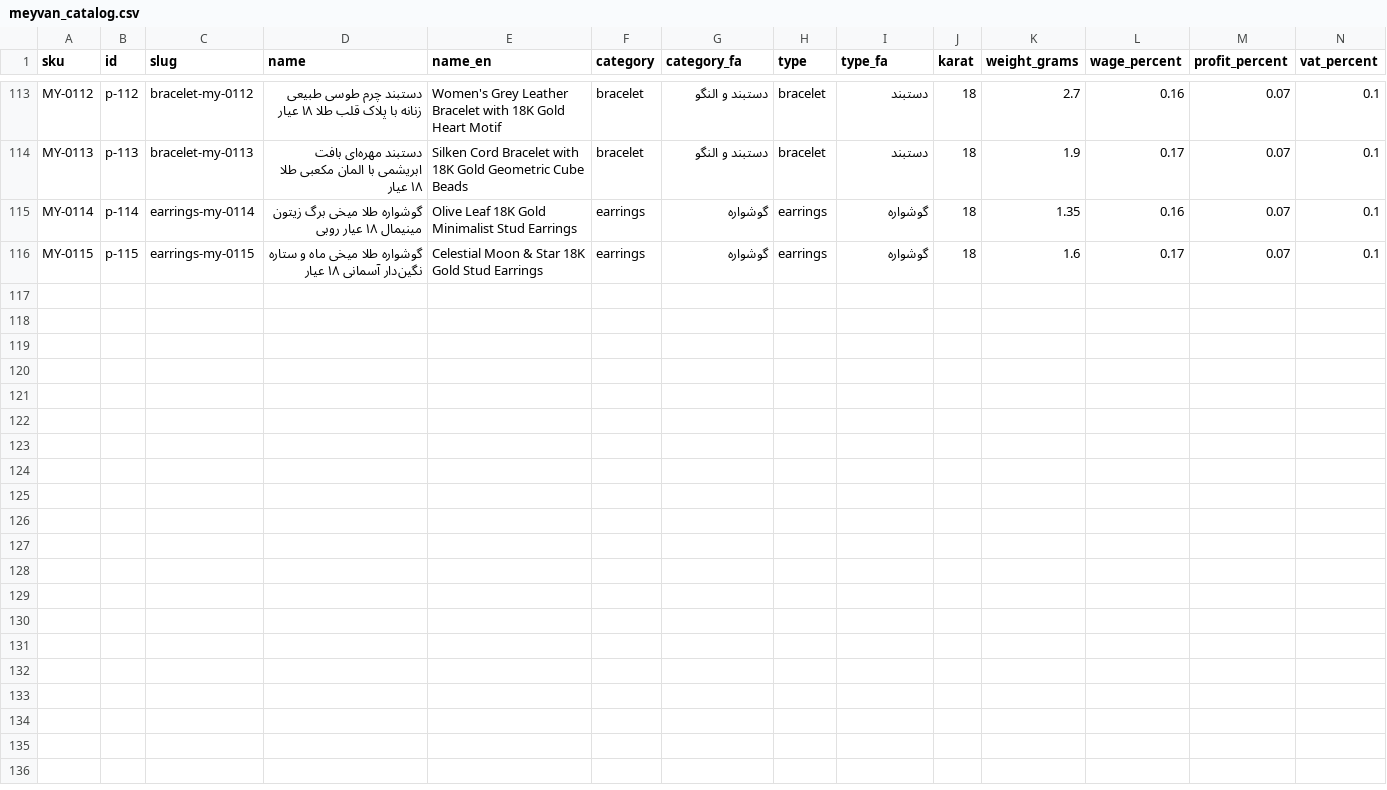
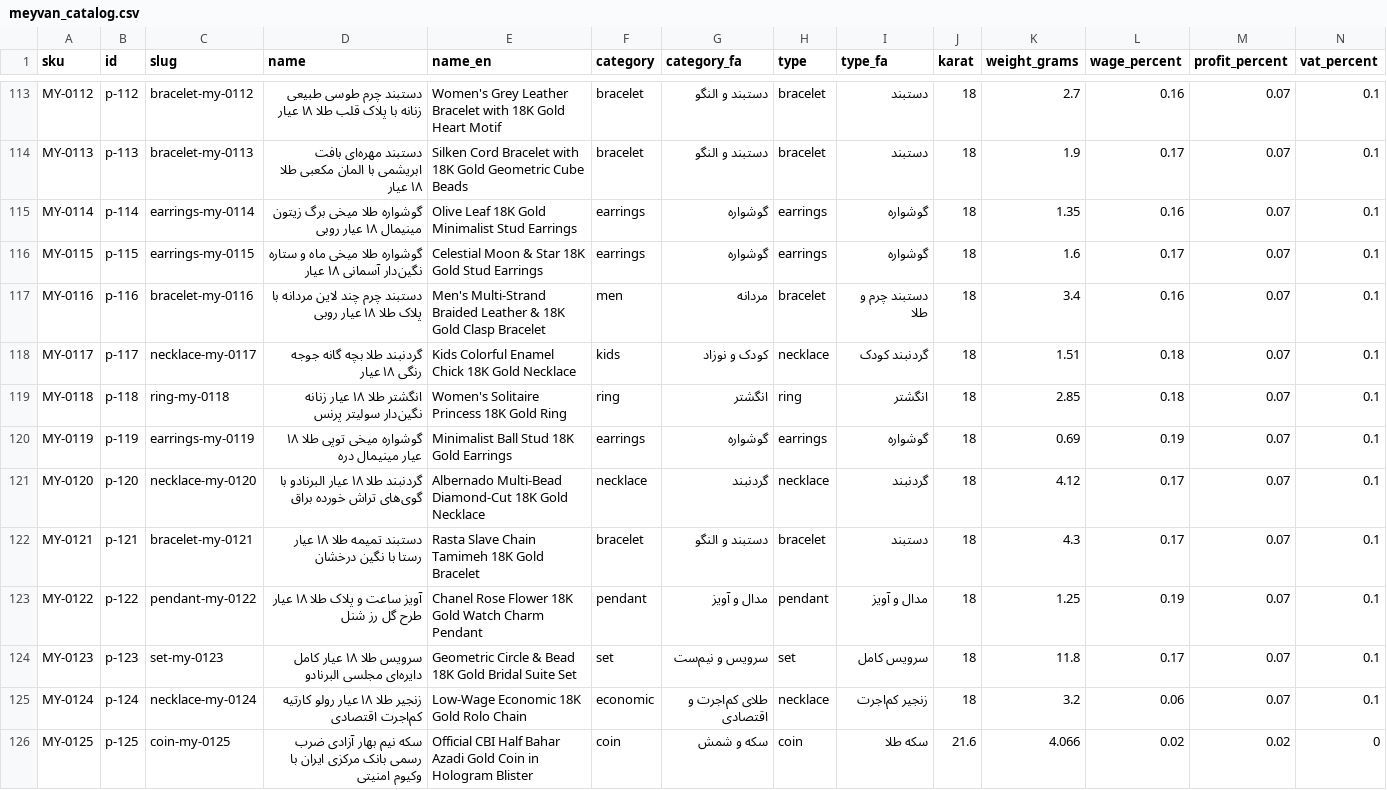
Before and after one commit to alirezasafavi035-bit/-meyvan-site, a CSV file: public/data/meyvan_catalog.csv, drawn as a sheet; only a part is shown, gaps mark what is left out; rows hold the shown columns only; the diff names each change by its address in the sheet, - before the commit and + after, or states it on an @@ line.

Commit message:
feat(catalog): add new leather bracelet product
Include a new multi-strand leather and gold bracelet in the product catalog and update the CSV record accordingly.

```diff
--- a/public/data/meyvan_catalog.csv
+++ b/public/data/meyvan_catalog.csv
+row 117: MY-0116 | p-116 | bracelet-my-0116 | دستبند چرم چند لاین مردانه با پلاک طلا ۱۸ عیار روبی | Men's Multi-Strand Braided Leather & 18K Gold Clasp Bracelet | men | مردانه | bracelet | دستبند چرم و طلا | 18 | 3.4 | 0.16 | 0.07 | 0.1
+row 118: MY-0117 | p-117 | necklace-my-0117 | گردنبند طلا بچه گانه جوجه رنگی ۱۸ عیار | Kids Colorful Enamel Chick 18K Gold Necklace | kids | کودک و نوزاد | necklace | گردنبند کودک | 18 | 1.51 | 0.18 | 0.07 | 0.1
+row 119: MY-0118 | p-118 | ring-my-0118 | انگشتر طلا ۱۸ عیار زنانه نگین‌دار سولیتر پرنس | Women's Solitaire Princess 18K Gold Ring | ring | انگشتر | ring | انگشتر | 18 | 2.85 | 0.18 | 0.07 | 0.1
+row 120: MY-0119 | p-119 | earrings-my-0119 | گوشواره میخی توپی طلا ۱۸ عیار مینیمال دره | Minimalist Ball Stud 18K Gold Earrings | earrings | گوشواره | earrings | گوشواره | 18 | 0.69 | 0.19 | 0.07 | 0.1
+row 121: MY-0120 | p-120 | necklace-my-0120 | گردنبند طلا ۱۸ عیار البرنادو با گوی‌های تراش خورده براق | Albernado Multi-Bead Diamond-Cut 18K Gold Necklace | necklace | گردنبند | necklace | گردنبند | 18 | 4.12 | 0.17 | 0.07 | 0.1
+row 122: MY-0121 | p-121 | bracelet-my-0121 | دستبند تمیمه طلا ۱۸ عیار رستا با نگین درخشان | Rasta Slave Chain Tamimeh 18K Gold Bracelet | bracelet | دستبند و النگو | bracelet | دستبند | 18 | 4.3 | 0.17 | 0.07 | 0.1
+row 123: MY-0122 | p-122 | pendant-my-0122 | آویز ساعت و پلاک طلا ۱۸ عیار طرح گل رز شنل | Chanel Rose Flower 18K Gold Watch Charm Pendant | pendant | مدال و آویز | pendant | مدال و آویز | 18 | 1.25 | 0.19 | 0.07 | 0.1
+row 124: MY-0123 | p-123 | set-my-0123 | سرویس طلا ۱۸ عیار کامل دایره‌ای مجلسی البرنادو | Geometric Circle & Bead 18K Gold Bridal Suite Set | set | سرویس و نیم‌ست | set | سرویس کامل | 18 | 11.8 | 0.17 | 0.07 | 0.1
+row 125: MY-0124 | p-124 | necklace-my-0124 | زنجیر طلا ۱۸ عیار رولو کارتیه کم‌اجرت اقتصادی | Low-Wage Economic 18K Gold Rolo Chain | economic | طلای کم‌اجرت و اقتصادی | necklace | زنجیر کم‌اجرت | 18 | 3.2 | 0.06 | 0.07 | 0.1
+row 126: MY-0125 | p-125 | coin-my-0125 | سکه نیم بهار آزادی ضرب رسمی بانک مرکزی ایران با وکیوم امنیتی | Official CBI Half Bahar Azadi Gold Coin in Hologram Blister | coin | سکه و شمش | coin | سکه طلا | 21.6 | 4.066 | 0.02 | 0.02 | 0
```
Also changed, not shown: 8 other files.
